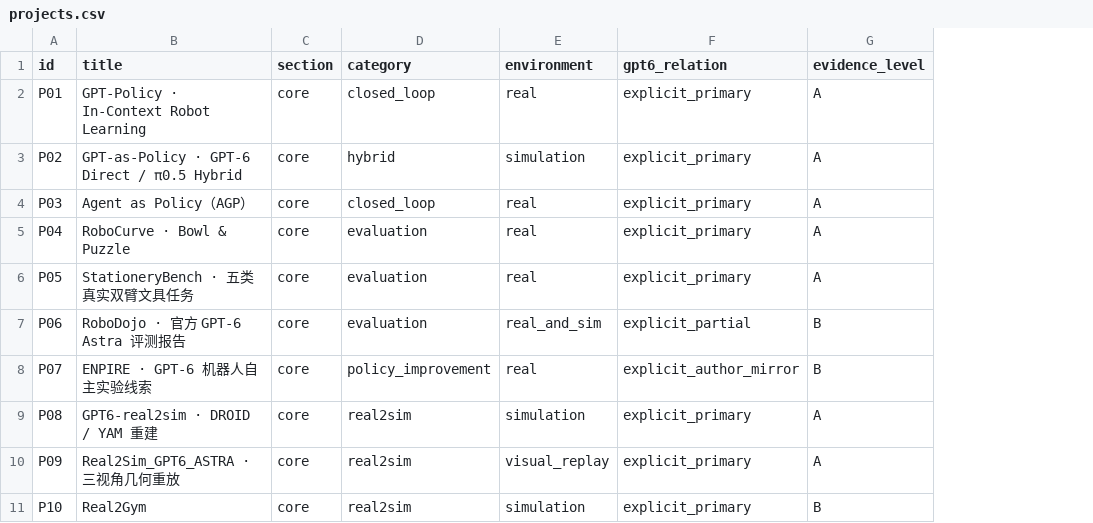
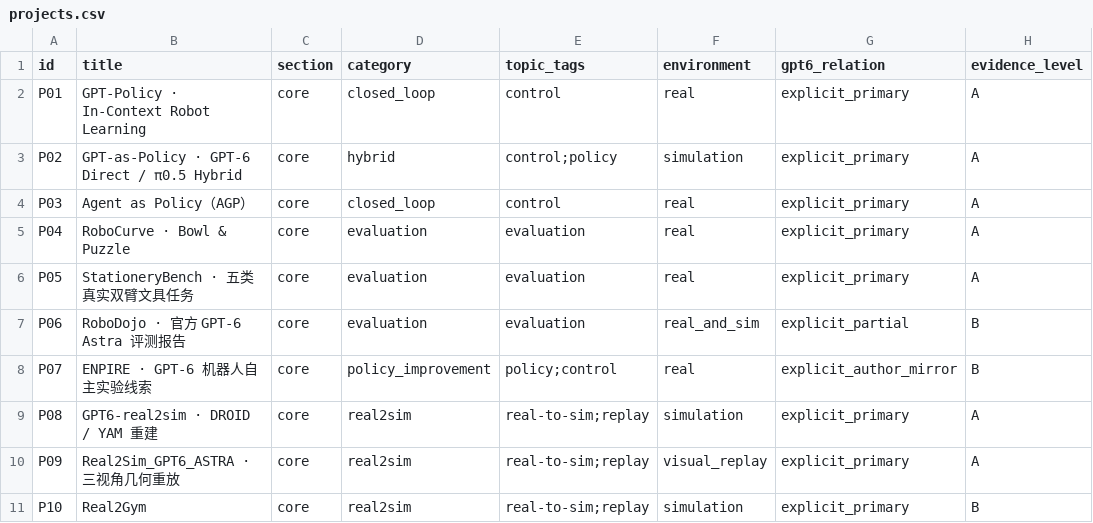
Before and after one commit to slelly/awesome-GPT6-for-embodiedAI, a CSV file: data/projects.csv, drawn as a sheet; only a part is shown; the diff names each change by its address in the sheet, - before the commit and + after, or states it on an @@ line.

Commit message:
Update catalogue from corrected source directory

```diff
--- a/data/projects.csv
+++ b/data/projects.csv
+column E (topic_tags), rows 2-11: control | control;policy | control | evaluation | evaluation | evaluation | policy;control | real-to-sim;replay | real-to-sim;replay | real-to-sim;replay
```
Also changed, not shown: 19 other files.
